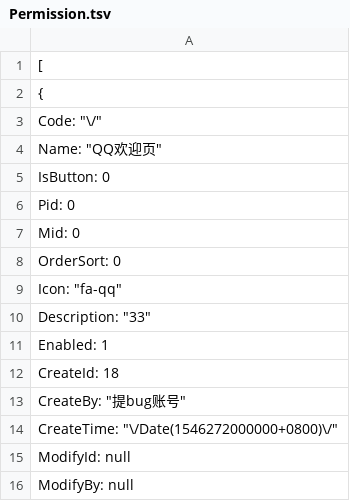
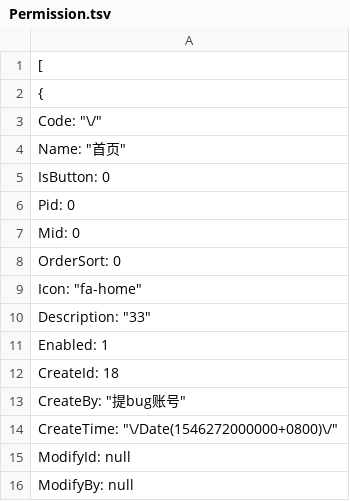
Before and after one commit to anjoy8/Blog.Core, a TSV file: Blog.Core.Api/wwwroot/BlogCore.Data.json/Permission.tsv, drawn as a sheet; only a part is shown; the diff covers the shown part only.

```diff
--- a/Blog.Core.Api/wwwroot/BlogCore.Data.json/Permission.tsv
+++ b/Blog.Core.Api/wwwroot/BlogCore.Data.json/Permission.tsv
@@ -3,3 +3,3 @@
     "Code": "\/",
-    "Name": "QQ欢迎页",
+    "Name": "首页",
     "IsButton": 0,
@@ -8,3 +8,3 @@
     "OrderSort": 0,
-    "Icon": "fa-qq",
+    "Icon": "fa-home",
     "Description": "33",
```
Also changed, not shown: 21 added rows elsewhere in this file, Blog.Core.Api/wwwroot/BlogCore.Data.json/Modules.tsv, 4 other files.
